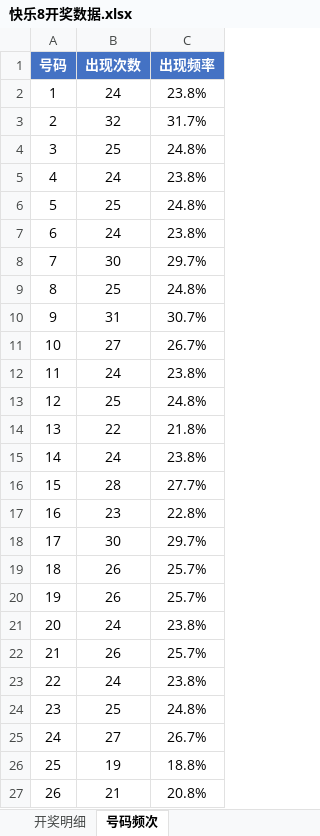
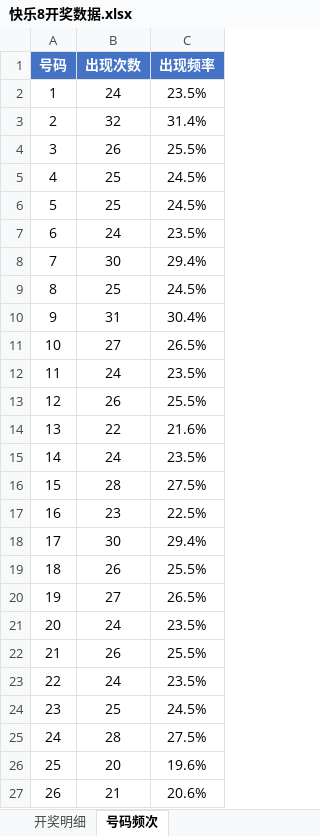
Before and after one commit to Ting-1127/kl8, an Excel workbook: 快乐8开奖数据.xlsx, sheet 号码频次, drawn as a sheet; only a part is shown; values as stored, in another font and other column widths than the file's, no borders; the diff covers the shown part only; the diff names each change by its address in the sheet, - before the commit and + after, or states it on an @@ line.

```diff
--- a/快乐8开奖数据.xlsx (sheet 号码频次)
+++ b/快乐8开奖数据.xlsx (sheet 号码频次)
-C2 (出现频率): 23.8%
+C2 (出现频率): 23.5%
-C3 (出现频率): 31.7%
+C3 (出现频率): 31.4%
-B4 (出现次数): 25
+B4 (出现次数): 26
-C4 (出现频率): 24.8%
+C4 (出现频率): 25.5%
-B5 (出现次数): 24
+B5 (出现次数): 25
-C5 (出现频率): 23.8%
+C5 (出现频率): 24.5%
-C6 (出现频率): 24.8%
+C6 (出现频率): 24.5%
-C7 (出现频率): 23.8%
+C7 (出现频率): 23.5%
-C8 (出现频率): 29.7%
+C8 (出现频率): 29.4%
-C9 (出现频率): 24.8%
+C9 (出现频率): 24.5%
-C10 (出现频率): 30.7%
+C10 (出现频率): 30.4%
-C11 (出现频率): 26.7%
+C11 (出现频率): 26.5%
-C12 (出现频率): 23.8%
+C12 (出现频率): 23.5%
-B13 (出现次数): 25
+B13 (出现次数): 26
-C13 (出现频率): 24.8%
+C13 (出现频率): 25.5%
-C14 (出现频率): 21.8%
+C14 (出现频率): 21.6%
-C15 (出现频率): 23.8%
+C15 (出现频率): 23.5%
-C16 (出现频率): 27.7%
+C16 (出现频率): 27.5%
-C17 (出现频率): 22.8%
+C17 (出现频率): 22.5%
-C18 (出现频率): 29.7%
+C18 (出现频率): 29.4%
-C19 (出现频率): 25.7%
+C19 (出现频率): 25.5%
-B20 (出现次数): 26
+B20 (出现次数): 27
-C20 (出现频率): 25.7%
+C20 (出现频率): 26.5%
-C21 (出现频率): 23.8%
+C21 (出现频率): 23.5%
-C22 (出现频率): 25.7%
+C22 (出现频率): 25.5%
-C23 (出现频率): 23.8%
+C23 (出现频率): 23.5%
-C24 (出现频率): 24.8%
+C24 (出现频率): 24.5%
-B25 (出现次数): 27
+B25 (出现次数): 28
-C25 (出现频率): 26.7%
+C25 (出现频率): 27.5%
-B26 (出现次数): 19
+B26 (出现次数): 20
-C26 (出现频率): 18.8%
+C26 (出现频率): 19.6%
-C27 (出现频率): 20.8%
+C27 (出现频率): 20.6%
```
Also changed, not shown: 68 edited cells elsewhere in this sheet, sheet 开奖明细, 1 other file.
